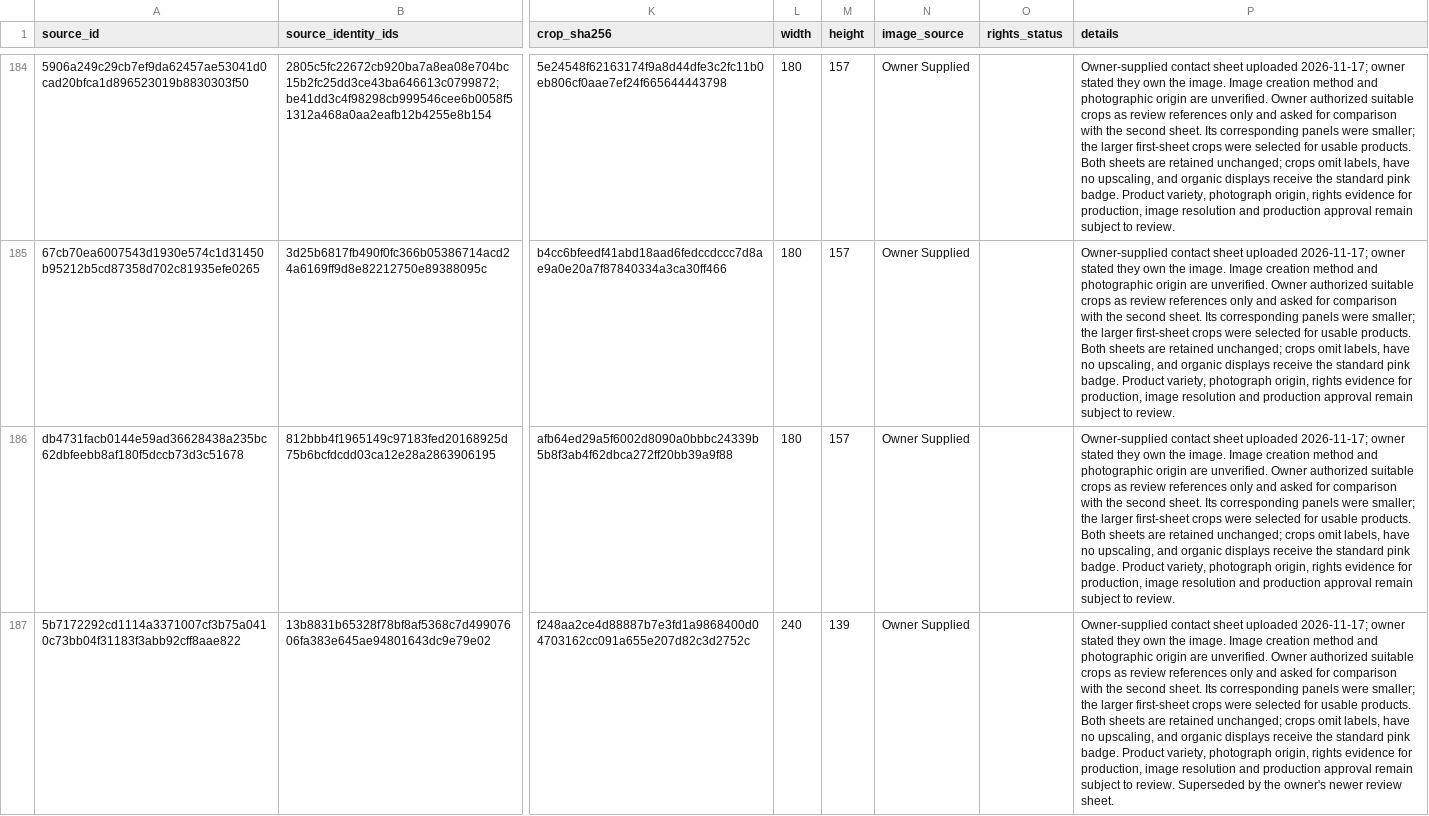
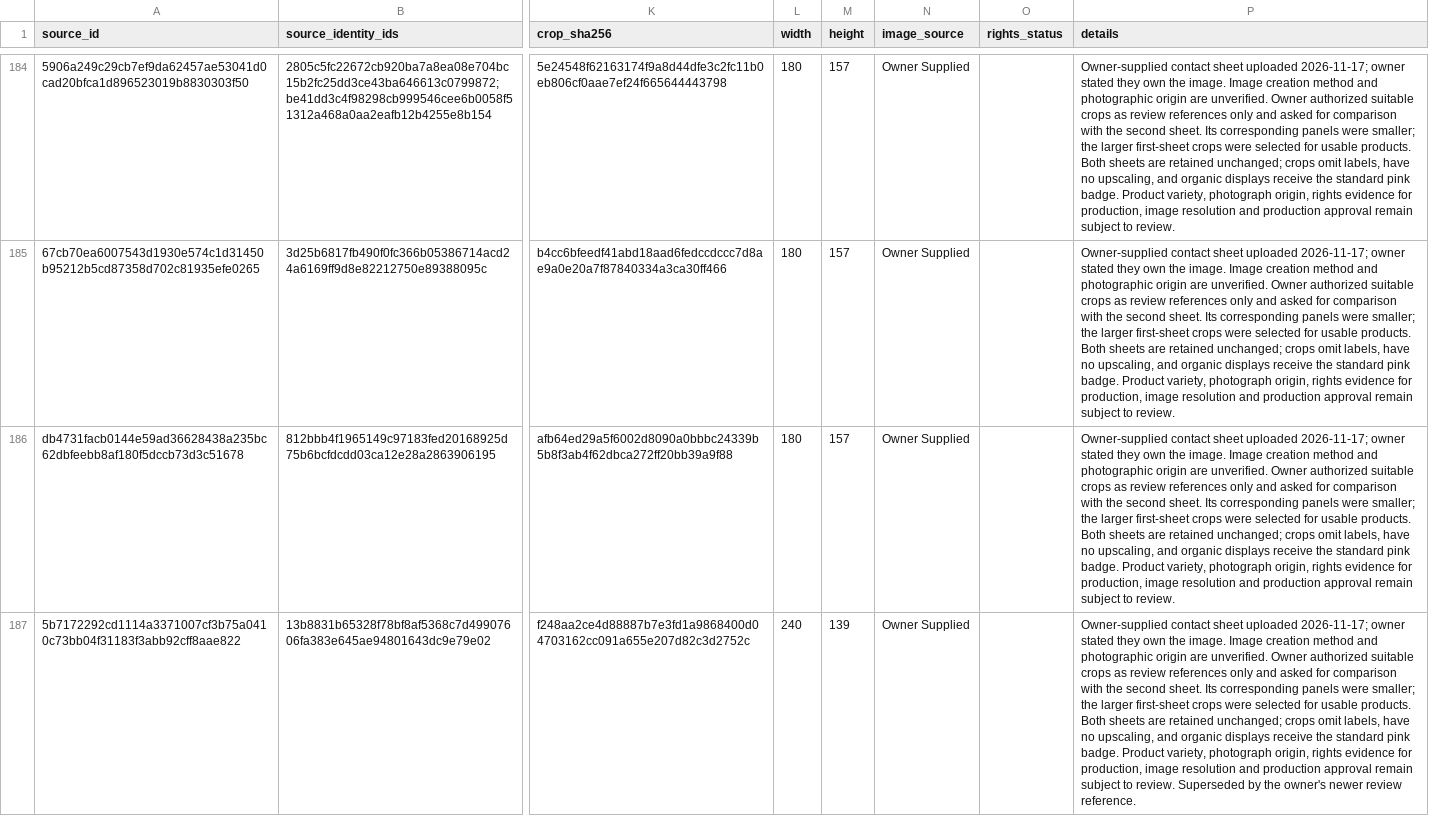
Before and after one commit to smokydastona/PLU-Code-Book, a CSV file: outputs/till-binder-review/AI_REFERENCE_REVIEW.csv, drawn as a sheet; only a part is shown, gaps mark what is left out; the diff covers the shown part only; the diff names each change by its address in the sheet, - before the commit and + after, or states it on an @@ line.

```diff
--- a/outputs/till-binder-review/AI_REFERENCE_REVIEW.csv
+++ b/outputs/till-binder-review/AI_REFERENCE_REVIEW.csv
-P187 (details): …newer review sheet.
+P187 (details): …newer review reference.
```
Also changed, not shown: 2 added rows and 43 edited cells elsewhere in this file, outputs/till-binder-review/PACKAGE_PRESERVATION_PHOTOS.csv, outputs/till-binder-review/PHOTO_MAPPING.csv, 29 other files.
